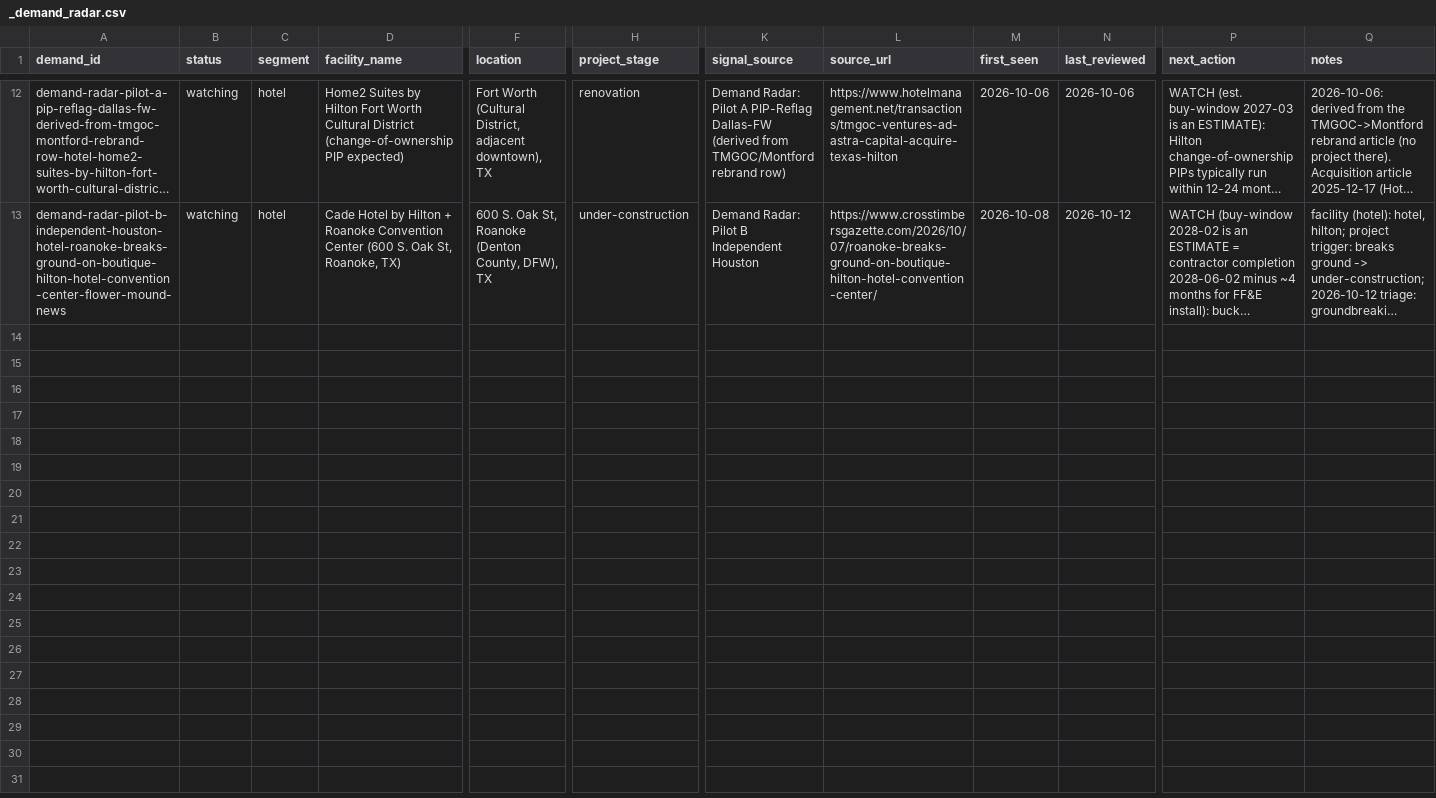
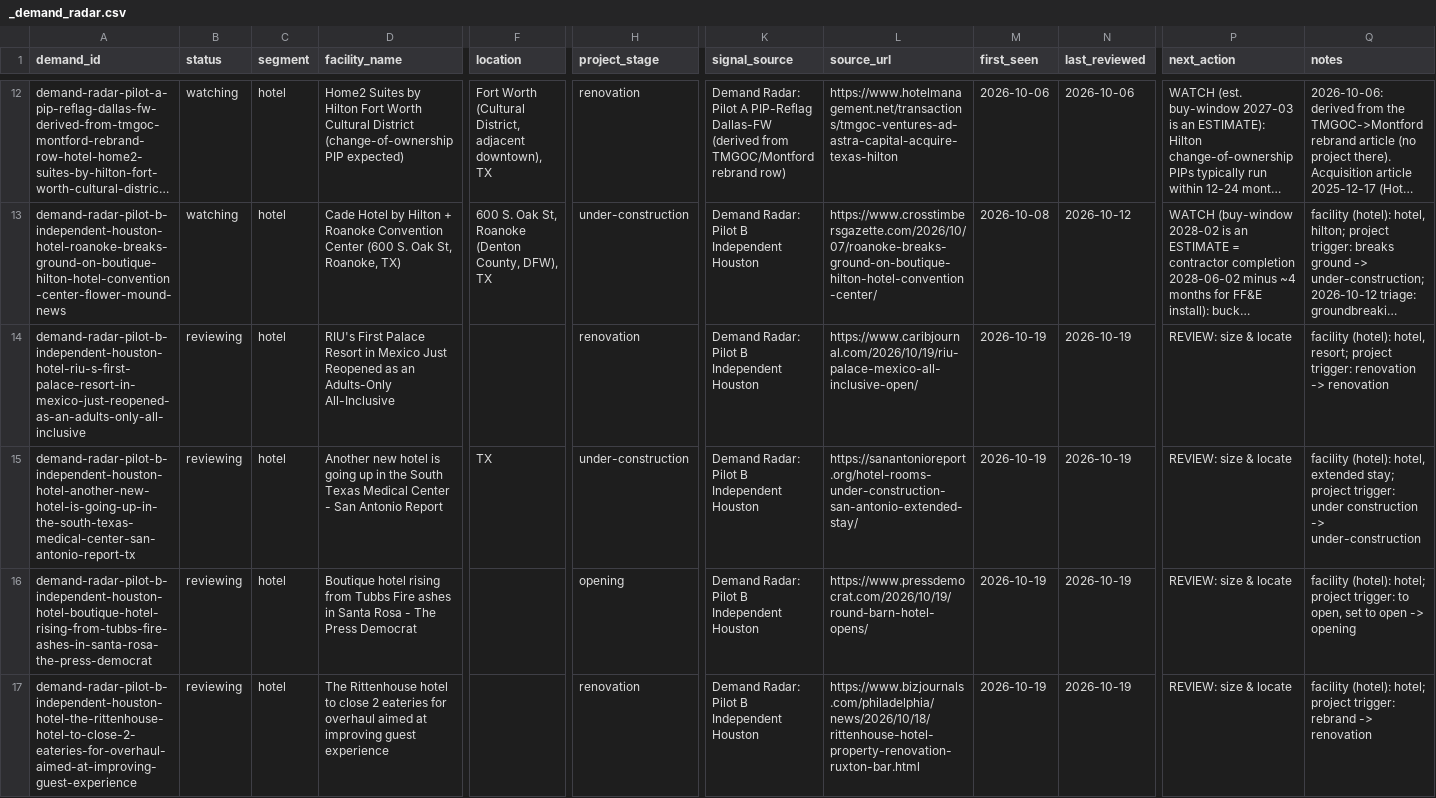
Before and after one commit to beford782/Silverline-Sleep-Procurement, a CSV file: leads/demand/_demand_radar.csv, drawn as a sheet; only a part is shown, gaps mark what is left out; long unchanged cells end in …; rows hold the shown columns only; the diff names each change by its address in the sheet, - before the commit and + after, or states it on an @@ line.

```diff
--- a/leads/demand/_demand_radar.csv
+++ b/leads/demand/_demand_radar.csv
+row 14: demand-radar-pilot-b-independent-houston-hotel-riu-s-first-palace-resort-in-mexico-just-reopened-as-an-adults-only-all-inclusive | reviewing | hotel | RIU's First Palace Resort in Mexico Just Reopened as an Adults-Only All-Inclusive |  | renovation | Demand Radar: Pilot B Independent Houston | https://www.caribjournal.com/2026/10/19/riu-palace-mexico-all-inclusive-open/ | 2026-10-19 | 2026-10-19 | REVIEW: size & locate | facility (hotel): hotel, resort; project trigger: renovation -> renovation
+row 15: demand-radar-pilot-b-independent-houston-hotel-another-new-hotel-is-going-up-in-the-south-texas-medical-center-san-antonio-report-tx | reviewing | hotel | Another new hotel is going up in the South Texas Medical Center - San Antonio Report | TX | under-construction | Demand Radar: Pilot B Independent Houston | https://sanantonioreport.org/hotel-rooms-under-construction-san-antonio-extended-stay/ | 2026-10-19 | 2026-10-19 | REVIEW: size & locate | facility (hotel): hotel, extended stay; project trigger: under construction -> under-construction
+row 16: demand-radar-pilot-b-independent-houston-hotel-boutique-hotel-rising-from-tubbs-fire-ashes-in-santa-rosa-the-press-democrat | reviewing | hotel | Boutique hotel rising from Tubbs Fire ashes in Santa Rosa - The Press Democrat |  | opening | Demand Radar: Pilot B Independent Houston | https://www.pressdemocrat.com/2026/10/19/round-barn-hotel-opens/ | 2026-10-19 | 2026-10-19 | REVIEW: size & locate | facility (hotel): hotel; project trigger: to open, set to open -> opening
+row 17: demand-radar-pilot-b-independent-houston-hotel-the-rittenhouse-hotel-to-close-2-eateries-for-overhaul-aimed-at-improving-guest-experience | reviewing | hotel | The Rittenhouse hotel to close 2 eateries for overhaul aimed at improving guest experience |  | renovation | Demand Radar: Pilot B Independent Houston | https://www.bizjournals.com/philadelphia/news/2026/10/18/rittenhouse-hotel-property-renovation-ruxton-bar.html | 2026-10-19 | 2026-10-19 | REVIEW: size & locate | facility (hotel): hotel; project trigger: rebrand -> renovation
```
Also changed, not shown: logs/rejects/_permits.csv, 1 other file.
